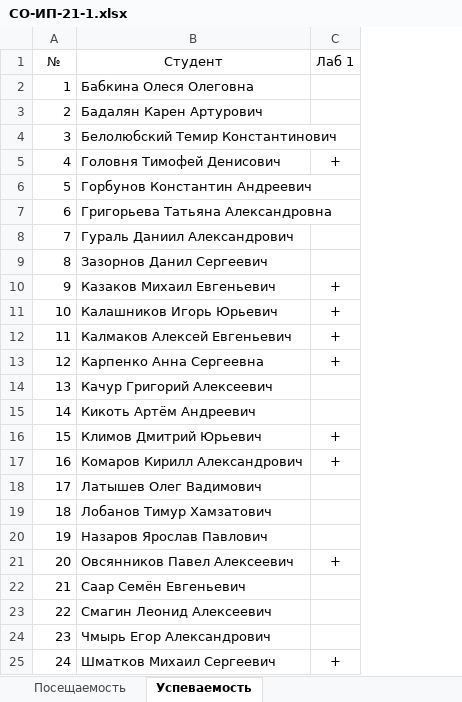
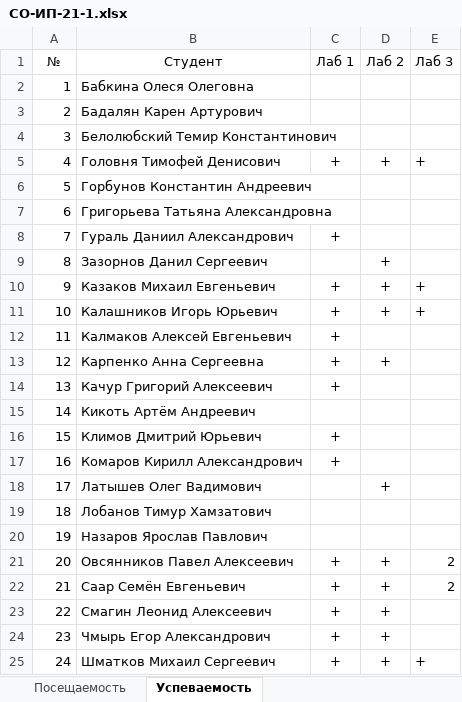
Before and after one commit to TheBandik/information-systems-testing, an Excel workbook: sem1/СО-ИП-21-1.xlsx, sheet Успеваемость, drawn as a sheet; values as stored, in another font and other column widths than the file's, no borders; the diff names each change by its address in the sheet, - before the commit and + after, or states it on an @@ line.

```diff
--- a/sem1/СО-ИП-21-1.xlsx (sheet Успеваемость)
+++ b/sem1/СО-ИП-21-1.xlsx (sheet Успеваемость)
+column D (Лаб 2), rows 5-25: + |  |  |  | + | + | + |  | + |  |  |  |  | + |  |  | + | + | + | + | +
+column E (Лаб 3), rows 5-25: + |  |  |  |  | + | + |  |  |  |  |  |  |  |  |  | 2 | 2 |  |  | +
-C8 (Лаб 1): (empty)
+C8 (Лаб 1): +
-C14 (Лаб 1): (empty)
+C14 (Лаб 1): +
-C22:C24 (Лаб 1): (empty)
+C22:C24 (Лаб 1): +
```
Also changed, not shown: sheet Посещаемость, sem1/CО-ИП-21-2.xlsx.
